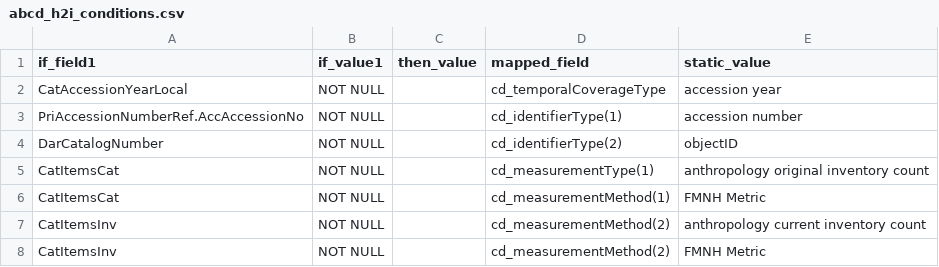
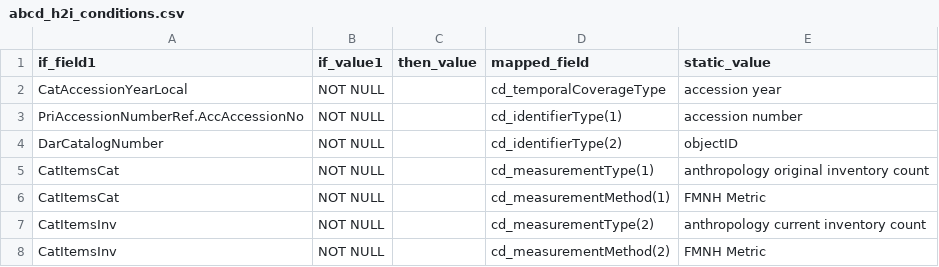
Before and after one commit to fieldmuseum/EMu-xml-to-json, a CSV file: data_in/abcd_h2i_conditions.csv, drawn as a sheet.

Commit message:
Update abcd_h2i_conditions.csv

```diff
--- a/data_in/abcd_h2i_conditions.csv
+++ b/data_in/abcd_h2i_conditions.csv
@@ -6,3 +6,3 @@ CatItemsCat,NOT NULL,,cd_measurementType(1),anthropology original inventory coun
 CatItemsCat,NOT NULL,,cd_measurementMethod(1),FMNH Metric
-CatItemsInv,NOT NULL,,cd_measurementMethod(2),anthropology current inventory count
+CatItemsInv,NOT NULL,,cd_measurementType(2),anthropology current inventory count
 CatItemsInv,NOT NULL,,cd_measurementMethod(2),FMNH Metric
```
